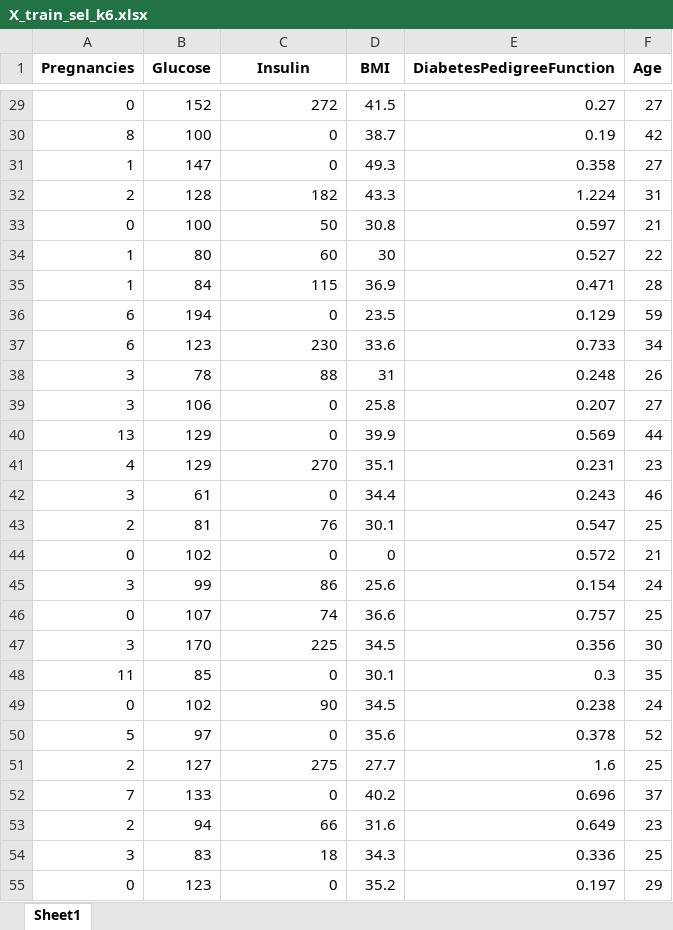
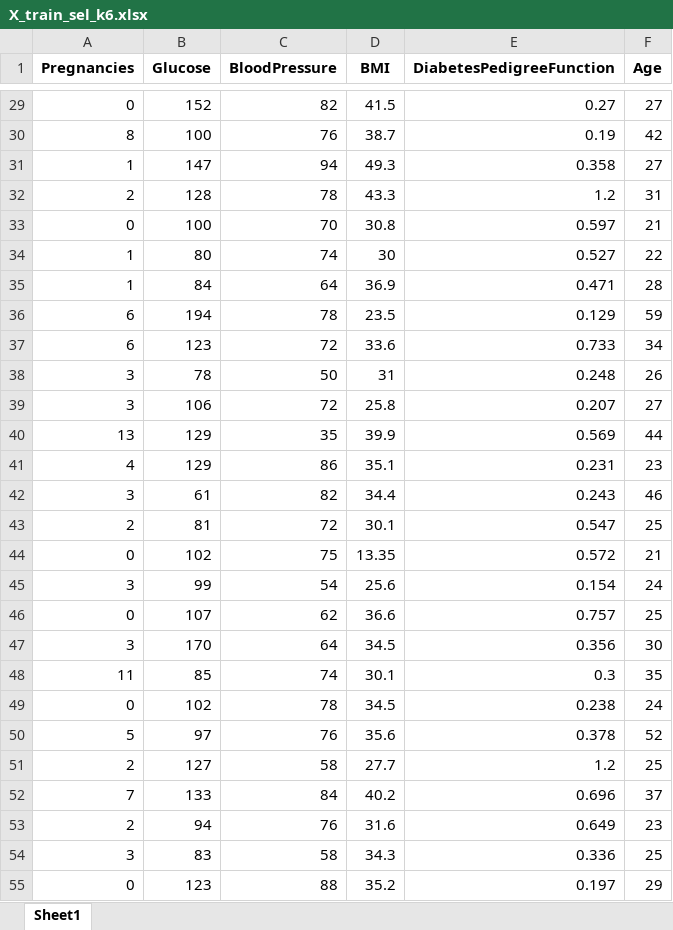
Before and after one commit to Julianmarania/Boosting_algorithm_model_for_machine_learning_Project_18_Julian_Lopez, an Excel workbook: data/processed/Excels/X_train_sel_k6.xlsx, sheet Sheet1, drawn as a sheet; only a part is shown, gaps mark what is left out; values as stored, in another font and other column widths than the file's, no borders; the diff covers the shown part only; the diff names each change by its address in the sheet, - before the commit and + after, or states it on an @@ line.

```diff
--- a/data/processed/Excels/X_train_sel_k6.xlsx (sheet Sheet1)
+++ b/data/processed/Excels/X_train_sel_k6.xlsx (sheet Sheet1)
-C1: Insulin
+C1: BloodPressure
-C29 (BloodPressure): 272
+C29 (BloodPressure): 82
-C30 (BloodPressure): 0
+C30 (BloodPressure): 76
-C31 (BloodPressure): 0
+C31 (BloodPressure): 94
-C32 (BloodPressure): 182
+C32 (BloodPressure): 78
-E32 (DiabetesPedigreeFunction): 1.224
+E32 (DiabetesPedigreeFunction): 1.2
-C33 (BloodPressure): 50
+C33 (BloodPressure): 70
-C34 (BloodPressure): 60
+C34 (BloodPressure): 74
-C35 (BloodPressure): 115
+C35 (BloodPressure): 64
-C36 (BloodPressure): 0
+C36 (BloodPressure): 78
-C37 (BloodPressure): 230
+C37 (BloodPressure): 72
-C38 (BloodPressure): 88
+C38 (BloodPressure): 50
-C39 (BloodPressure): 0
+C39 (BloodPressure): 72
-C40 (BloodPressure): 0
+C40 (BloodPressure): 35
-C41 (BloodPressure): 270
+C41 (BloodPressure): 86
-C42 (BloodPressure): 0
+C42 (BloodPressure): 82
-C43 (BloodPressure): 76
+C43 (BloodPressure): 72
-C44 (BloodPressure): 0
+C44 (BloodPressure): 75
-D44 (BMI): 0
+D44 (BMI): 13.35
-C45 (BloodPressure): 86
+C45 (BloodPressure): 54
-C46 (BloodPressure): 74
+C46 (BloodPressure): 62
-C47 (BloodPressure): 225
+C47 (BloodPressure): 64
-C48 (BloodPressure): 0
+C48 (BloodPressure): 74
-C49 (BloodPressure): 90
+C49 (BloodPressure): 78
-C50 (BloodPressure): 0
+C50 (BloodPressure): 76
-C51 (BloodPressure): 275
+C51 (BloodPressure): 58
-E51 (DiabetesPedigreeFunction): 1.6
+E51 (DiabetesPedigreeFunction): 1.2
-C52 (BloodPressure): 0
+C52 (BloodPressure): 84
-C53 (BloodPressure): 66
+C53 (BloodPressure): 76
-C54 (BloodPressure): 18
+C54 (BloodPressure): 58
-C55 (BloodPressure): 0
+C55 (BloodPressure): 88
```
Also changed, not shown: 635 edited cells elsewhere in this sheet, data/processed/Excels/X_test_sel_k4.xlsx, data/processed/Excels/X_test_sel_k5.xlsx, 29 other files.
